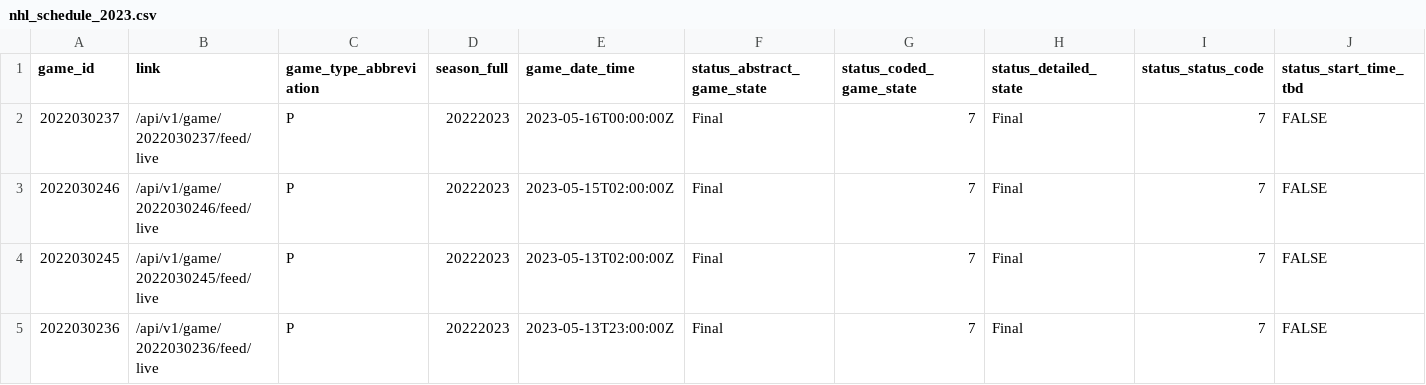
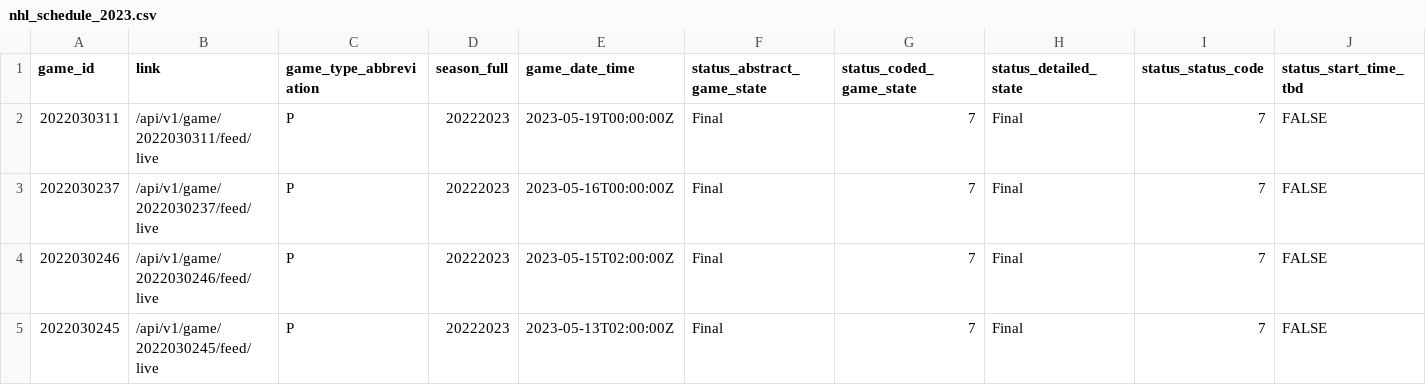
Before and after one commit to sportsdataverse/fastRhockey-data, a CSV file: nhl/schedules/csv/nhl_schedule_2023.csv, drawn as a sheet; only a part is shown; the shorter side is filled out with more unchanged rows; rows hold the shown columns only; the diff names each change by its address in the sheet, - before the commit and + after, or states it on an @@ line.

Commit message:
NHL Play-by-Play and Schedules update (Start: 2023 End: 2023)

```diff
--- a/nhl/schedules/csv/nhl_schedule_2023.csv
+++ b/nhl/schedules/csv/nhl_schedule_2023.csv
+row 2: 2022030311 | /api/v1/game/2022030311/feed/live | P | 20222023 | 2023-05-19T00:00:00Z | Final | 7 | Final | 7 | FALSE
```
Also changed, not shown: 23 other files.
